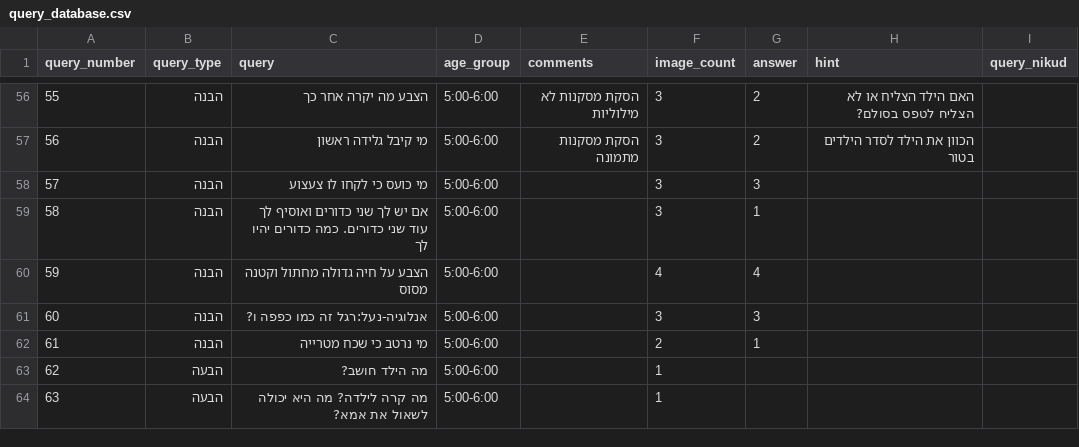
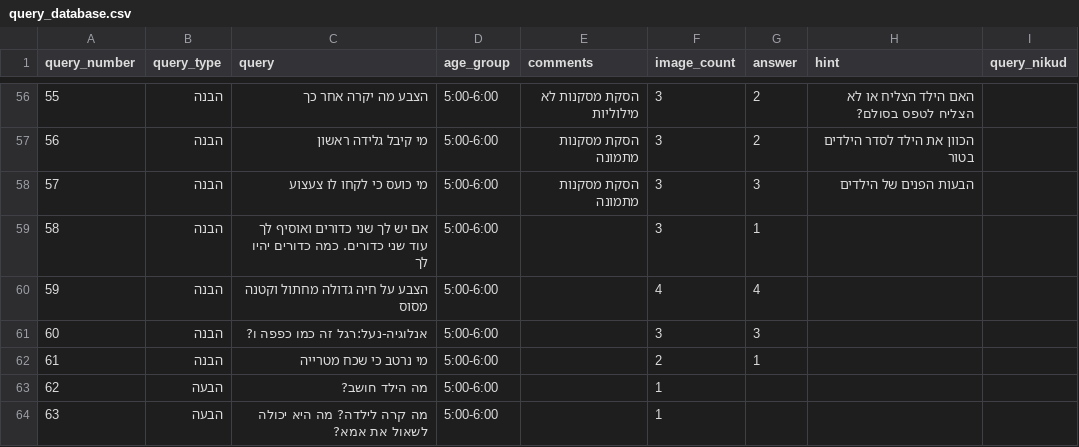
Before and after one commit to almoggiat/seeandsay-resources, a CSV file: query_database.csv, drawn as a sheet; only a part is shown, gaps mark what is left out.

Commit message:
עדכון שאלה 57: מי כועס כי לקחו לו צעצוע

```diff
--- a/query_database.csv
+++ b/query_database.csv
@@ -77,3 +77,3 @@ query_number,query_type,query,age_group,comments,image_count,answer,hint,query_n
 56,הבנה,מי קיבל גלידה ראשון,5:00-6:00,הסקת מסקנות מתמונה,3,2,הכוון את הילד לסדר הילדים בטור,
-57,הבנה,מי כועס כי לקחו לו צעצוע,5:00-6:00,,3,3,,
+57,הבנה,מי כועס כי לקחו לו צעצוע,5:00-6:00,הסקת מסקנות מתמונה,3,3,הבעות הפנים של הילדים,
 58,הבנה,אם יש לך שני כדורים ואוסיף לך עוד שני כדורים. כמה כדורים יהיו לך,5:00-6:00,,3,1,,
```
